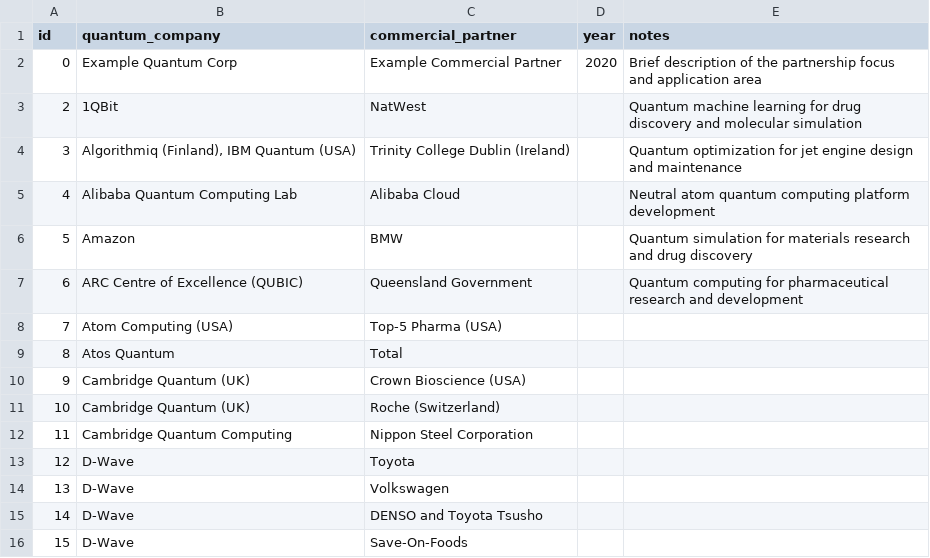
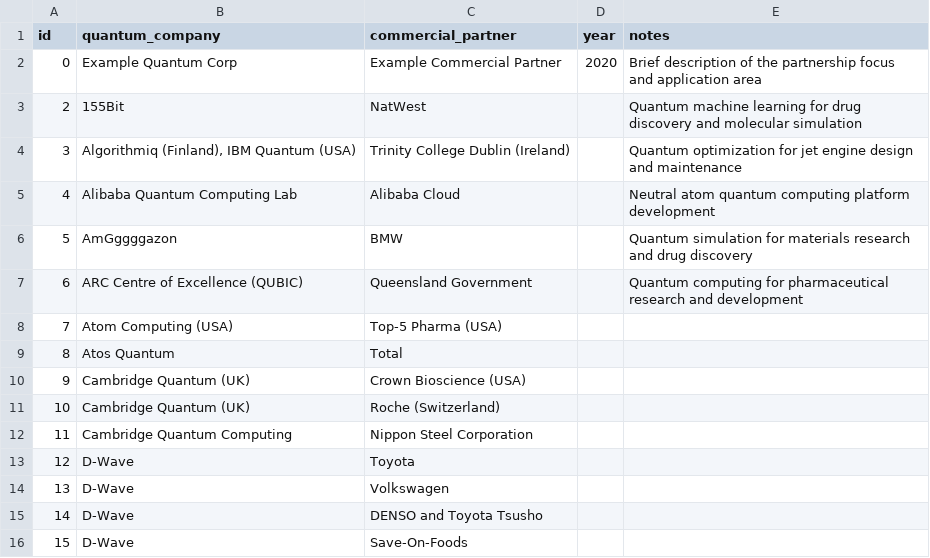
Before and after one commit to ddri/qookie, a CSV file: public/data/quantum-partnerships.csv, drawn as a sheet.

```diff
--- a/public/data/quantum-partnerships.csv
+++ b/public/data/quantum-partnerships.csv
@@ -2,6 +2,6 @@ id,quantum_company,commercial_partner,year,notes
 0,Example Quantum Corp,Example Commercial Partner,2020,Brief description of the partnership focus and application area
-2,1QBit,NatWest,,Quantum machine learning for drug discovery and molecular simulation
+2,155Bit,NatWest,,Quantum machine learning for drug discovery and molecular simulation
 3,"Algorithmiq (Finland), IBM Quantum (USA)",Trinity College Dublin (Ireland),,Quantum optimization for jet engine design and maintenance
 4,Alibaba Quantum Computing Lab,Alibaba Cloud,,Neutral atom quantum computing platform development
-5,Amazon,BMW,,Quantum simulation for materials research and drug discovery
+5,AmGggggazon,BMW,,Quantum simulation for materials research and drug discovery
 6,ARC Centre of Excellence (QUBIC),Queensland Government,,Quantum computing for pharmaceutical research and development
```
Also changed, not shown: 1 other file.
